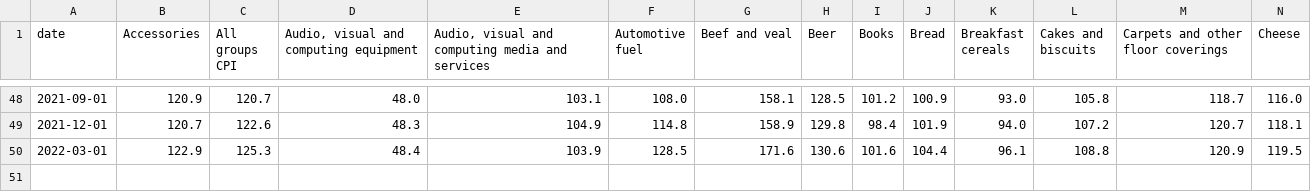
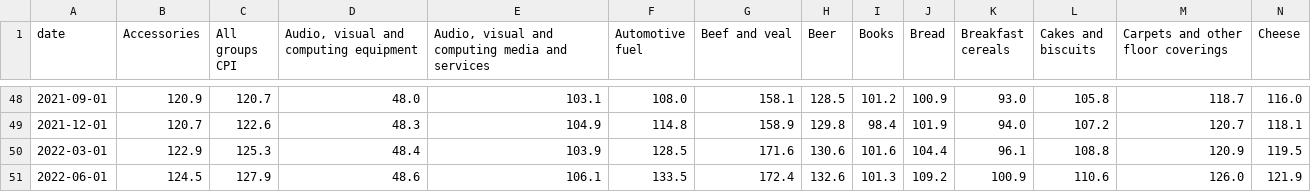
Before and after one commit to guardian/oz-2022-cpi-explorer, a CSV file: inflation-explorer/assets/Brisbane-index.csv, drawn as a sheet; only a part is shown, gaps mark what is left out; rows hold the shown columns only; the diff names each change by its address in the sheet, - before the commit and + after, or states it on an @@ line.

```diff
--- a/inflation-explorer/assets/Brisbane-index.csv
+++ b/inflation-explorer/assets/Brisbane-index.csv
+row 51: 2022-06-01 | 124.5 | 127.9 | 48.6 | 106.1 | 133.5 | 172.4 | 132.6 | 101.3 | 109.2 | 100.9 | 110.6 | 126.0 | 121.9
```
Also changed, not shown: inflation-explorer/assets/Australia-index.csv, inflation-explorer/assets/Canberra-index.csv, 16 other files.
